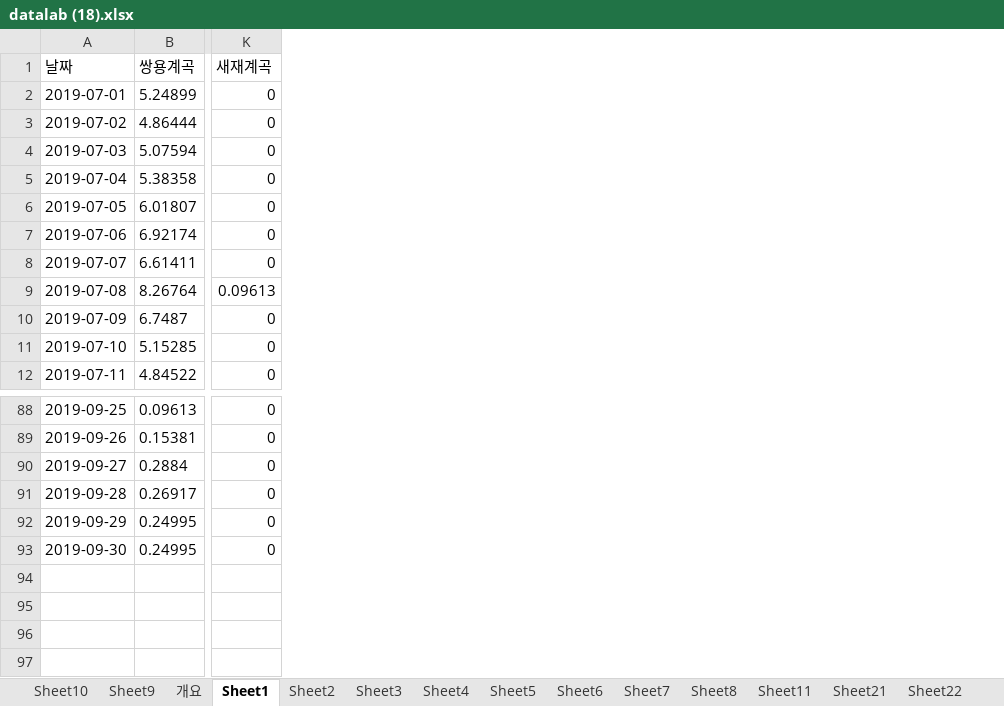
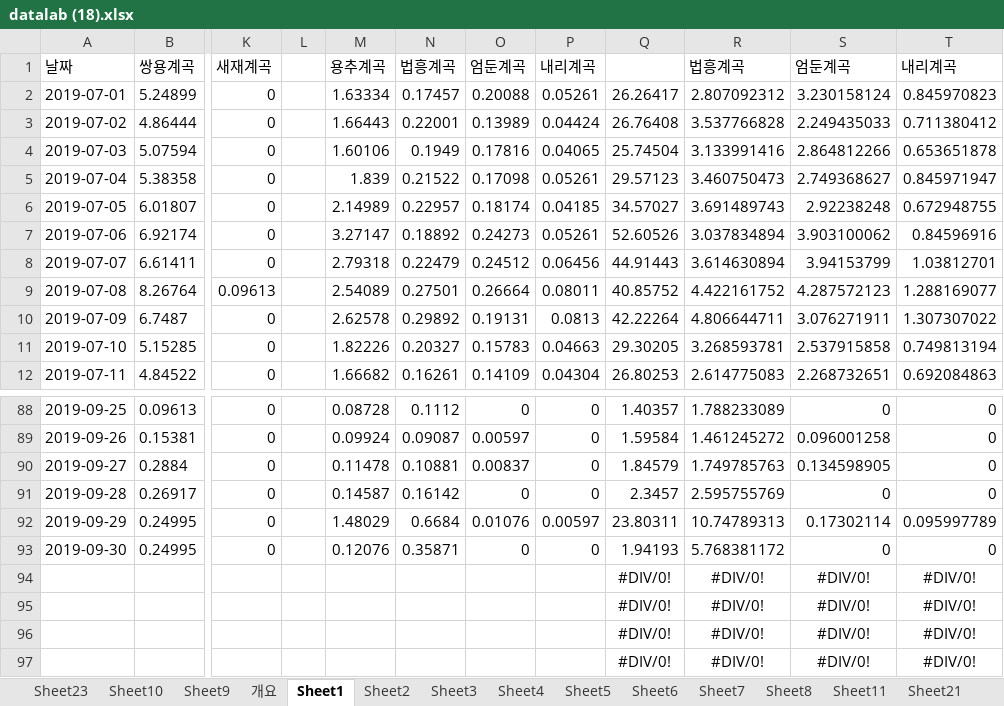
Before and after one commit to bww7448/environment_data_using_project, an Excel workbook: 인지도/인지도/datalab (18).xlsx, sheet Sheet1, drawn as a sheet; only a part is shown, gaps mark what is left out; values as stored, in another font and other column widths than the file's, no borders; rows hold the shown columns only; the diff names each change by its address in the sheet, - before the commit and + after, or states it on an @@ line.

```diff
--- a/인지도/인지도/datalab (18).xlsx (sheet Sheet1)
+++ b/인지도/인지도/datalab (18).xlsx (sheet Sheet1)
+sheet tab: Sheet23
+column L, empty
+column M, rows 1-12: 용추계곡 | 1.63334 | 1.66443 | 1.60106 | 1.839 | 2.14989 | 3.27147 | 2.79318 | 2.54089 | 2.62578 | 1.82226 | 1.66682; rows 88-93: 0.08728 | 0.09924 | 0.11478 | 0.14587 | 1.48029 | 0.12076
+column N, rows 1-12: 법흥계곡 | 0.17457 | 0.22001 | 0.1949 | 0.21522 | 0.22957 | 0.18892 | 0.22479 | 0.27501 | 0.29892 | 0.20327 | 0.16261; rows 88-93: 0.1112 | 0.09087 | 0.10881 | 0.16142 | 0.6684 | 0.35871
+column O, rows 1-12: 엄둔계곡 | 0.20088 | 0.13989 | 0.17816 | 0.17098 | 0.18174 | 0.24273 | 0.24512 | 0.26664 | 0.19131 | 0.15783 | 0.14109; rows 88-93: 0 | 0.00597 | 0.00837 | 0 | 0.01076 | 0
+column P, rows 1-12: 내리계곡 | 0.05261 | 0.04424 | 0.04065 | 0.05261 | 0.04185 | 0.05261 | 0.06456 | 0.08011 | 0.0813 | 0.04663 | 0.04304; rows 88-93: 0 | 0 | 0 | 0 | 0.00597 | 0
+column Q, rows 2-12: 26.26417 | 26.76408 | 25.74504 | 29.57123 | 34.57027 | 52.60526 | 44.91443 | 40.85752 | 42.22264 | 29.30205 | 26.80253; rows 88-93: 1.40357 | 1.59584 | 1.84579 | 2.3457 | 23.80311 | 1.94193
+column R, rows 1-12: 법흥계곡 | 2.807092312 | 3.537766828 | 3.133991416 | 3.460750473 | 3.691489743 | 3.037834894 | 3.614630894 | 4.422161752 | 4.806644711 | 3.268593781 | 2.614775083; rows 88-93: 1.788233089 | 1.461245272 | 1.749785763 | 2.595755769 | 10.74789313 | 5.768381172
+column S, rows 1-12: 엄둔계곡 | 3.230158124 | 2.249435033 | 2.864812266 | 2.749368627 | 2.92238248 | 3.903100062 | 3.94153799 | 4.287572123 | 3.076271911 | 2.537915858 | 2.268732651; rows 88-93: 0 | 0.096001258 | 0.134598905 | 0 | 0.17302114 | 0
+column T, rows 1-12: 내리계곡 | 0.845970823 | 0.711380412 | 0.653651878 | 0.845971947 | 0.672948755 | 0.84596916 | 1.03812701 | 1.288169077 | 1.307307022 | 0.749813194 | 0.692084863; rows 88-93: 0 | 0 | 0 | 0 | 0.095997789 | 0
+row 94:  |  |  |  |  |  |  |  | #DIV/0! | #DIV/0! | #DIV/0! | #DIV/0!
+row 95:  |  |  |  |  |  |  |  | #DIV/0! | #DIV/0! | #DIV/0! | #DIV/0!
+row 96:  |  |  |  |  |  |  |  | #DIV/0! | #DIV/0! | #DIV/0! | #DIV/0!
+row 97:  |  |  |  |  |  |  |  | #DIV/0! | #DIV/0! | #DIV/0! | #DIV/0!
```
